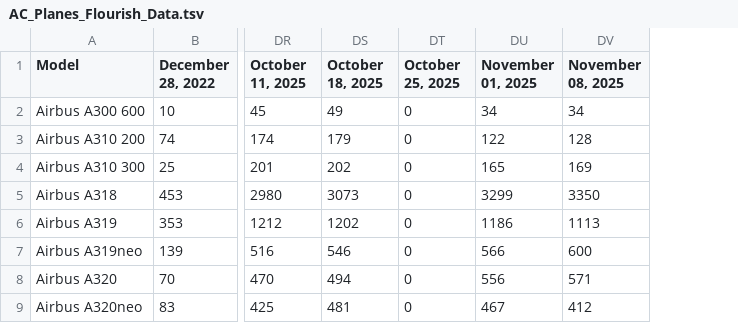
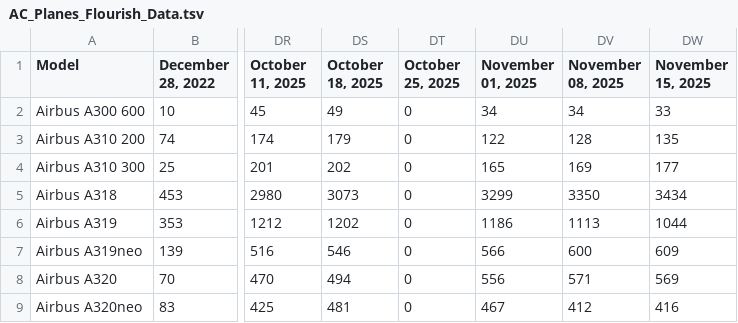
Before and after one commit to bertauchekurtis/flaskFleetTools, a TSV file: data/flourish/AC_Planes_Flourish_Data.tsv, drawn as a sheet; only a part is shown, gaps mark what is left out; the diff names each change by its address in the sheet, - before the commit and + after, or states it on an @@ line.

```diff
--- a/data/flourish/AC_Planes_Flourish_Data.tsv
+++ b/data/flourish/AC_Planes_Flourish_Data.tsv
+column DW (November 15, 2025), rows 2-9: 33 | 135 | 177 | 3434 | 1044 | 609 | 569 | 416
```
Also changed, not shown: 1 other file.
